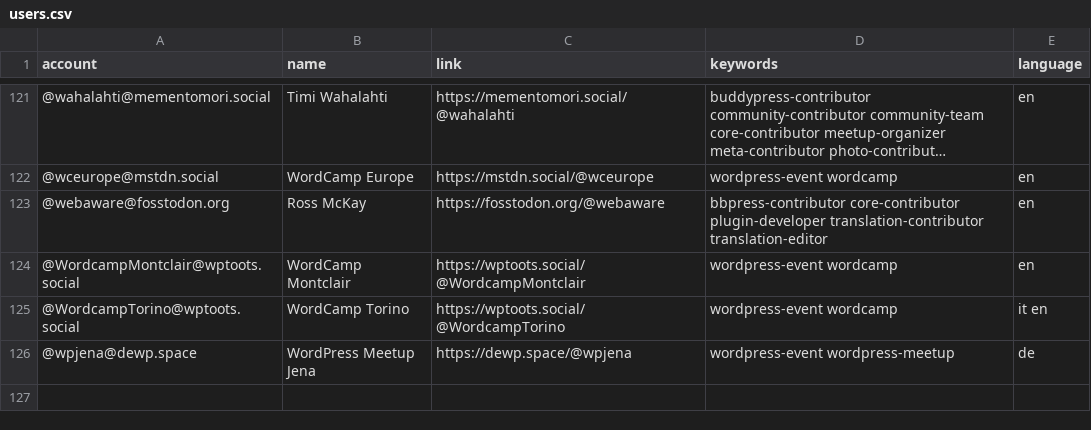
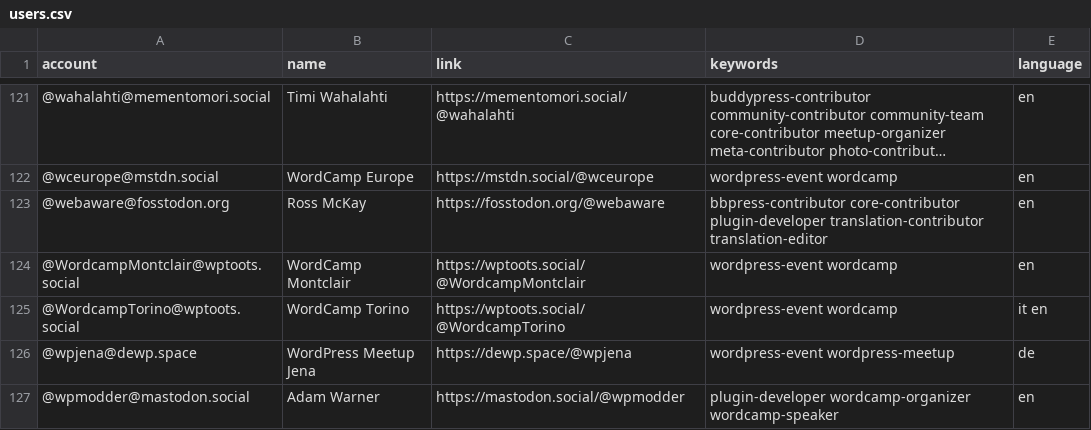
Before and after one commit to danielauener/Mastodon-WordPress-Community, a CSV file: resources/users.csv, drawn as a sheet; only a part is shown, gaps mark what is left out; long unchanged cells end in …; the diff names each change by its address in the sheet, - before the commit and + after, or states it on an @@ line.

Commit message:
Update users.csv

```diff
--- a/resources/users.csv
+++ b/resources/users.csv
+row 127: @wpmodder@mastodon.social | Adam Warner | https://mastodon.social/@wpmodder | plugin-developer wordcamp-organizer wordcamp-speaker | en
```
